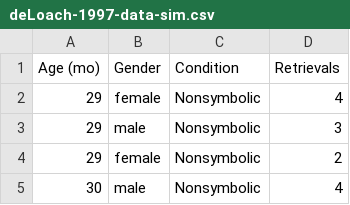
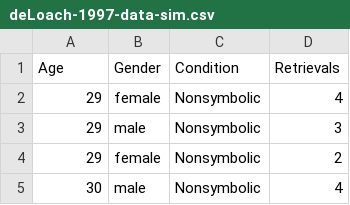
Before and after one commit to UCLATALL/czi-stats-course-files, a CSV file: deLoach-1997-data-sim.csv, drawn as a sheet; only a part is shown.

Commit message:
Update deLoach-1997-data-sim.csv

```diff
--- a/deLoach-1997-data-sim.csv
+++ b/deLoach-1997-data-sim.csv
@@ -1,2 +1,2 @@
-Age (mo),Gender,Condition,Retrievals
+Age,Gender,Condition,Retrievals
 29,female,Nonsymbolic,4
```
